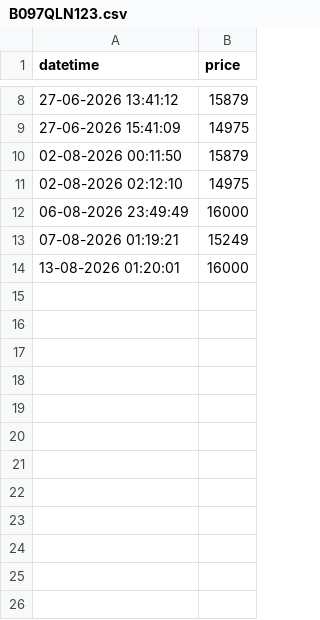
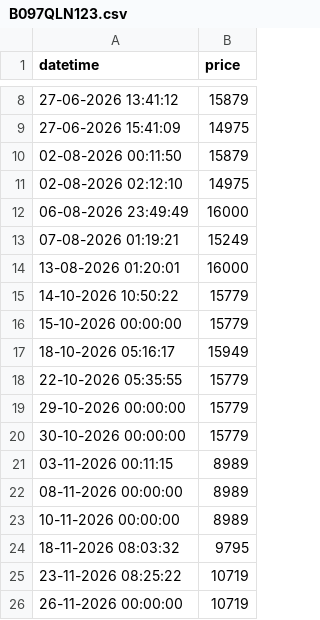
Before and after one commit to tonydavidx/Amazkart, a CSV file: data/B097QLN123.csv, drawn as a sheet; only a part is shown, gaps mark what is left out.

```diff
--- a/data/B097QLN123.csv
+++ b/data/B097QLN123.csv
@@ -14 +14,13 @@ datetime,price
 13-08-2026 01:20:01,16000
+14-10-2026 10:50:22,15779
+15-10-2026 00:00:00,15779
+18-10-2026 05:16:17,15949
+22-10-2026 05:35:55,15779
+29-10-2026 00:00:00,15779
+30-10-2026 00:00:00,15779
+03-11-2026 00:11:15,8989
+08-11-2026 00:00:00,8989
+10-11-2026 00:00:00,8989
+18-11-2026 08:03:32,9795
+23-11-2026 08:25:22,10719
+26-11-2026 00:00:00,10719
```
Also changed, not shown: data/B0791H74NT.csv, data/B0D5HMXD53.csv, 9 other files.
